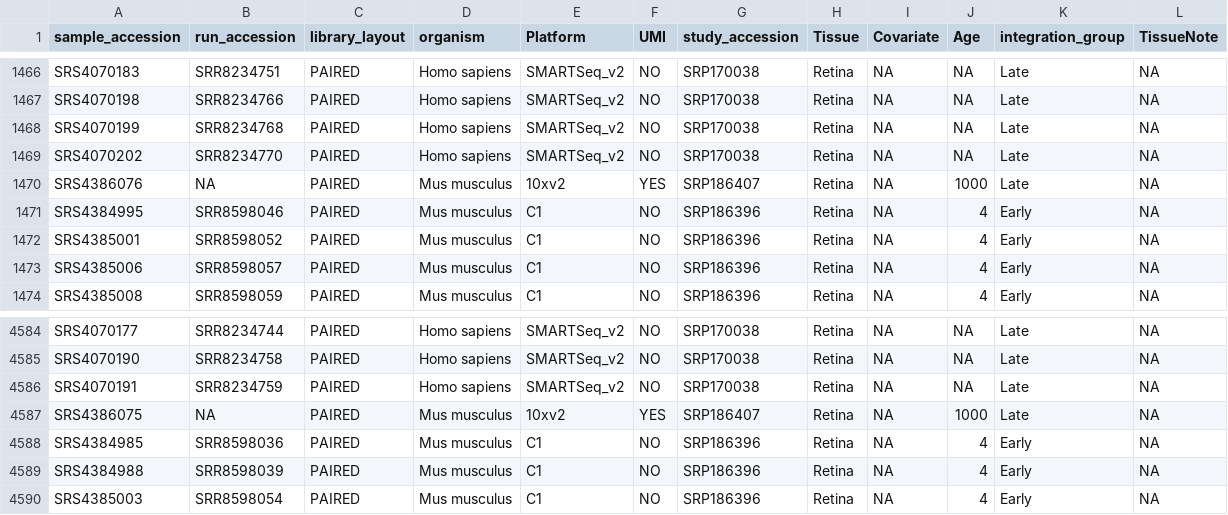
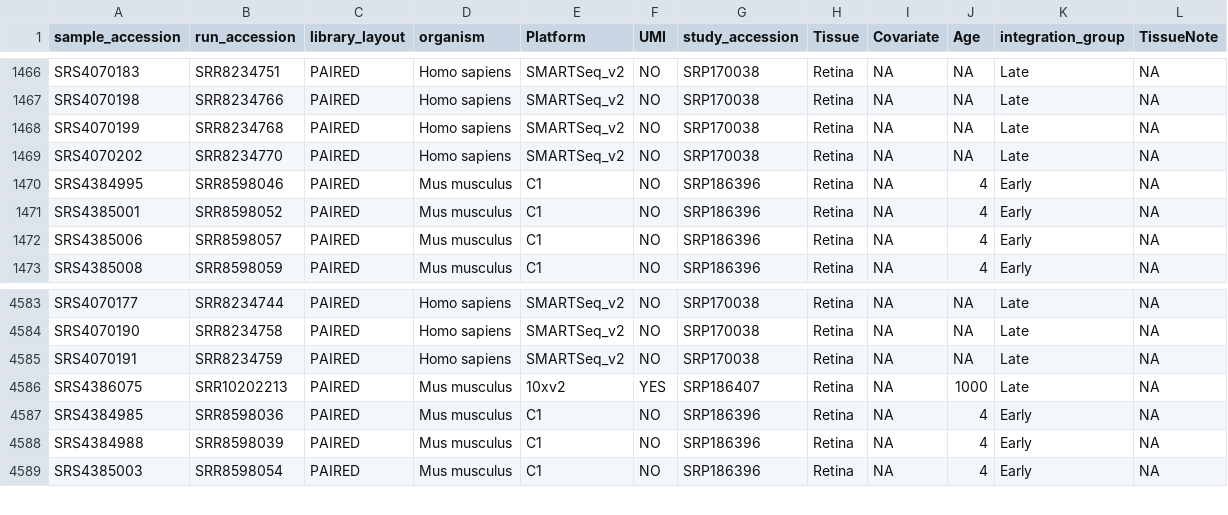
Before and after one commit to davemcg/scEiaD, a TSV file: data/sample_run_layout_organism_tech.tsv, drawn as a sheet; only a part is shown, gaps mark what is left out.

Commit message:
update srr file

```diff
--- a/data/sample_run_layout_organism_tech.tsv
+++ b/data/sample_run_layout_organism_tech.tsv
@@ -1469,3 +1469,2 @@ SRS4070199	SRR8234768	PAIRED	Homo sapiens	SMARTSeq_v2	NO	SRP170038	Retina	NA	NA
 SRS4070202	SRR8234770	PAIRED	Homo sapiens	SMARTSeq_v2	NO	SRP170038	Retina	NA	NA	Late	NA
-SRS4386076	NA	PAIRED	Mus musculus	10xv2	YES	SRP186407	Retina	NA	1000	Late	NA
 SRS4384995	SRR8598046	PAIRED	Mus musculus	C1	NO	SRP186396	Retina	NA	4	Early	NA
@@ -4586,3 +4585,3 @@ SRS4070190	SRR8234758	PAIRED	Homo sapiens	SMARTSeq_v2	NO	SRP170038	Retina	NA	NA
 SRS4070191	SRR8234759	PAIRED	Homo sapiens	SMARTSeq_v2	NO	SRP170038	Retina	NA	NA	Late	NA
-SRS4386075	NA	PAIRED	Mus musculus	10xv2	YES	SRP186407	Retina	NA	1000	Late	NA
+SRS4386075	SRR10202213	PAIRED	Mus musculus	10xv2	YES	SRP186407	Retina	NA	1000	Late	NA
 SRS4384985	SRR8598036	PAIRED	Mus musculus	C1	NO	SRP186396	Retina	NA	4	Early	NA
```
